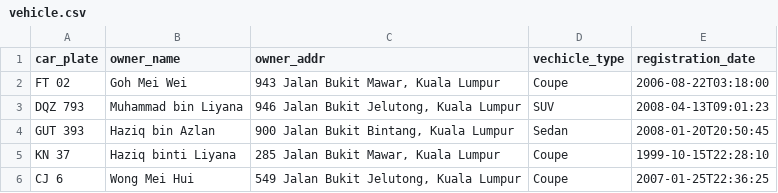
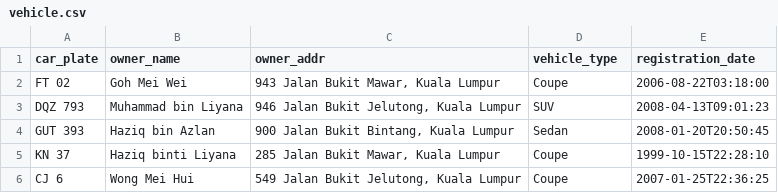
Before and after one commit to wantedWaffleInUni/FIT3182-A2, a CSV file: data/vehicle.csv, drawn as a sheet; only a part is shown.

```diff
--- a/data/vehicle.csv
+++ b/data/vehicle.csv
@@ -1,2 +1,2 @@
-car_plate,owner_name,owner_addr,vechicle_type,registration_date
+car_plate,owner_name,owner_addr,vehicle_type,registration_date
 FT 02,Goh Mei Wei,"943 Jalan Bukit Mawar, Kuala Lumpur",Coupe,2006-08-22T03:18:00
```
Also changed, not shown: 1 other file.
